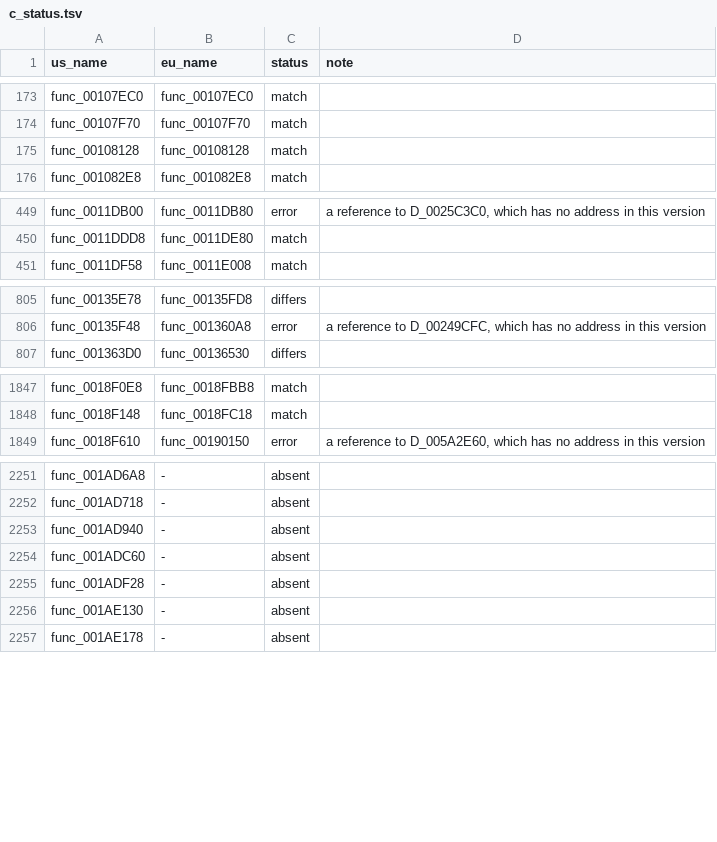
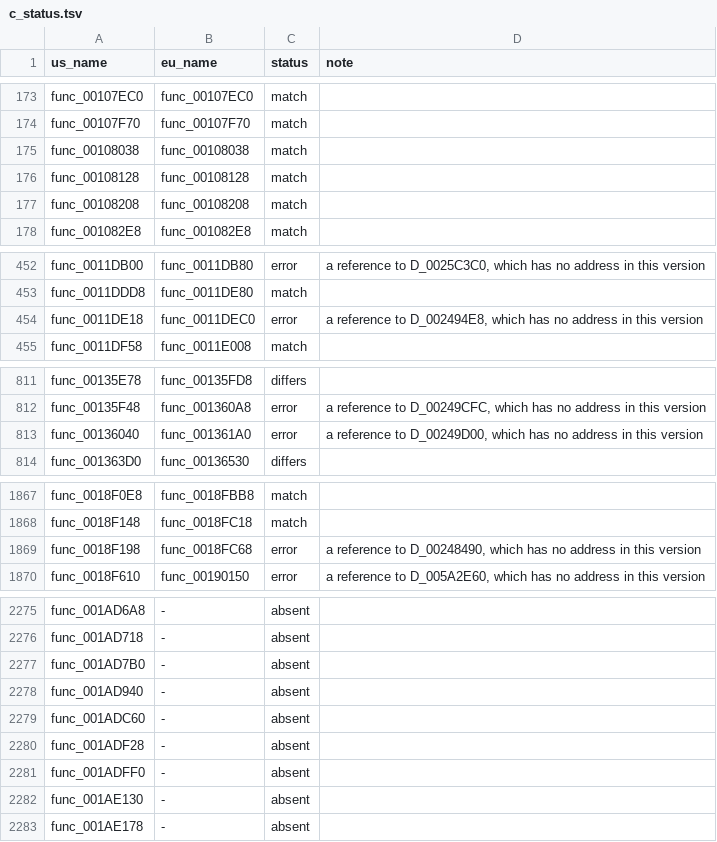
Before and after one commit to OpenThievius/sly1-decomp, a TSV file: config/eu/c_status.tsv, drawn as a sheet; only a part is shown, gaps mark what is left out; the diff covers the shown part only; the diff names each change by its address in the sheet, - before the commit and + after, or states it on an @@ line.

```diff
--- a/config/eu/c_status.tsv
+++ b/config/eu/c_status.tsv
+row 175: func_00108038 | func_00108038 | match
+row 177: func_00108208 | func_00108208 | match
+row 454: func_0011DE18 | func_0011DEC0 | error | a reference to D_002494E8, which has no address in this version
+row 813: func_00136040 | func_001361A0 | error | a reference to D_00249D00, which has no address in this version
+row 1869: func_0018F198 | func_0018FC68 | error | a reference to D_00248490, which has no address in this version
+row 2277: func_001AD7B0 | - | absent
+row 2281: func_001ADFF0 | - | absent
```
Also changed, not shown: 30 added rows elsewhere in this file, 3 other files.
